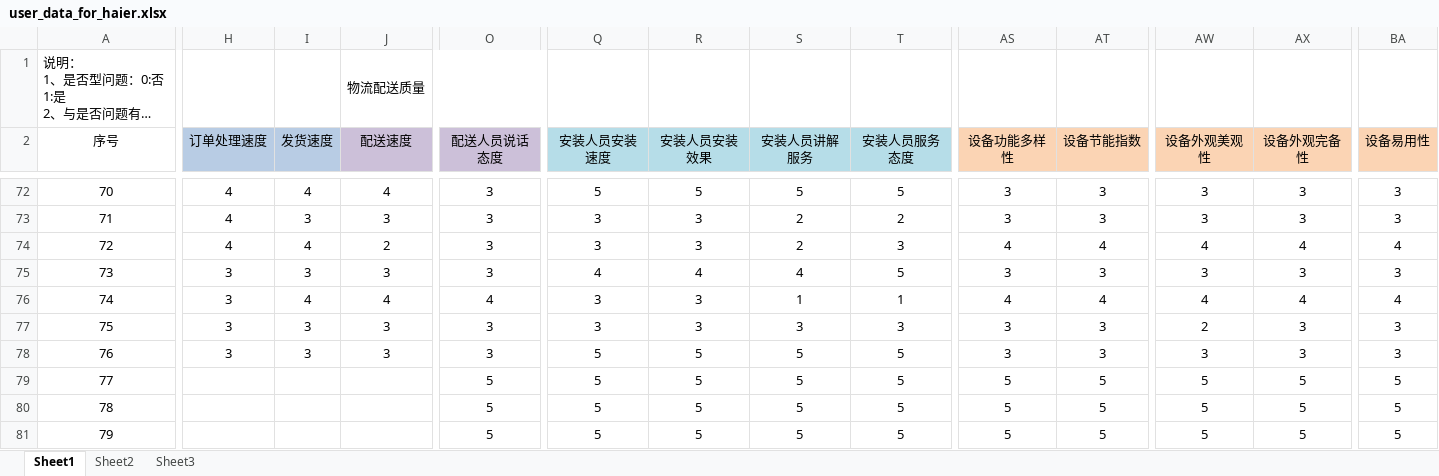
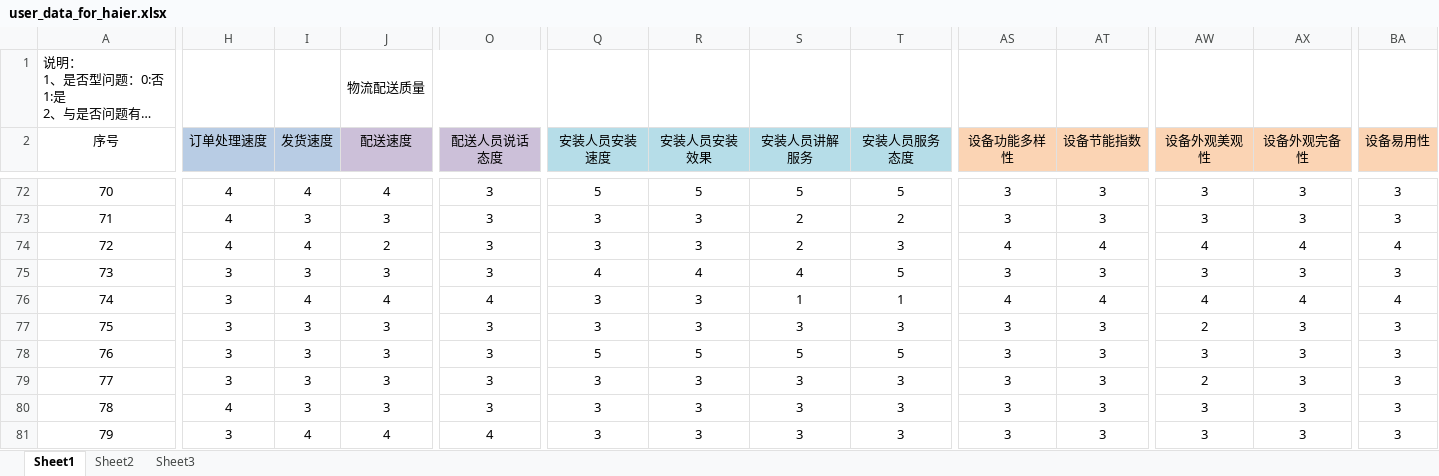
Before and after one commit to MarginC/user_data_for_haier, an Excel workbook: user_data_for_haier.xlsx, sheet Sheet1, drawn as a sheet; only a part is shown, gaps mark what is left out; long unchanged cells end in …; values as stored, in another font and other column widths than the file's, no borders; the diff covers the shown part only; the diff names each change by its address in the sheet, - before the commit and + after, or states it on an @@ line.

Commit message:
填入时间列数据(76-100)

```diff
--- a/user_data_for_haier.xlsx (sheet Sheet1)
+++ b/user_data_for_haier.xlsx (sheet Sheet1)
-H79 (订单处理速度): (empty)
+H79 (订单处理速度): 3
-I79:I80 (发货速度): (empty)
+I79:I80 (发货速度): 3
-J79:J80 (配送速度): (empty)
+J79:J80 (配送速度): 3
-O79:O80 (配送人员说话态度): 5
+O79:O80 (配送人员说话态度): 3
-Q79:Q81 (安装人员安装速度): 5
+Q79:Q81 (安装人员安装速度): 3
-R79:R81 (安装人员安装效果): 5
+R79:R81 (安装人员安装效果): 3
-S79:S81 (安装人员讲解服务): 5
+S79:S81 (安装人员讲解服务): 3
-T79:T81 (安装人员服务态度): 5
+T79:T81 (安装人员服务态度): 3
-AS79:AS81 (设备功能多样性): 5
+AS79:AS81 (设备功能多样性): 3
-AT79:AT81 (设备节能指数): 5
+AT79:AT81 (设备节能指数): 3
-AW79 (设备外观美观性): 5
+AW79 (设备外观美观性): 2
-AX79:AX81 (设备外观完备性): 5
+AX79:AX81 (设备外观完备性): 3
-BA79:BA81 (设备易用性): 5
+BA79:BA81 (设备易用性): 3
-H80 (订单处理速度): (empty)
+H80 (订单处理速度): 4
-AW80:AW81 (设备外观美观性): 5
+AW80:AW81 (设备外观美观性): 3
-H81 (订单处理速度): (empty)
+H81 (订单处理速度): 3
-I81 (发货速度): (empty)
+I81 (发货速度): 4
-J81 (配送速度): (empty)
+J81 (配送速度): 4
-O81 (配送人员说话态度): 5
+O81 (配送人员说话态度): 4
```
Also changed, not shown: 143 edited cells elsewhere in this sheet.
